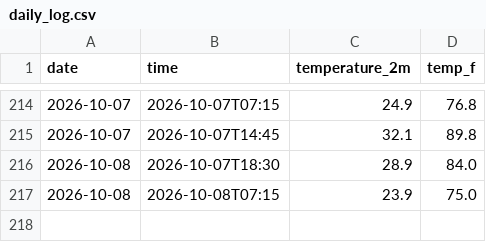
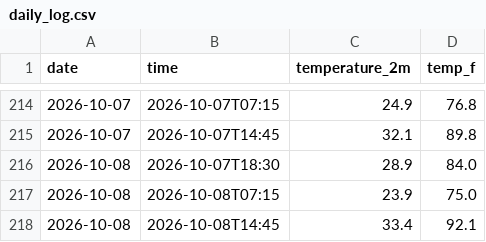
Before and after one commit to DrizzyLooDoo/weather_tracker, a CSV file: daily_log.csv, drawn as a sheet; only a part is shown, gaps mark what is left out.

```diff
--- a/daily_log.csv
+++ b/daily_log.csv
@@ -217 +217,2 @@ date,time,temperature_2m,temp_f
 2026-10-08,2026-10-08T07:15,23.9,75.0
+2026-10-08,2026-10-08T14:45,33.4,92.1
```
Also changed, not shown: 2 other files.
